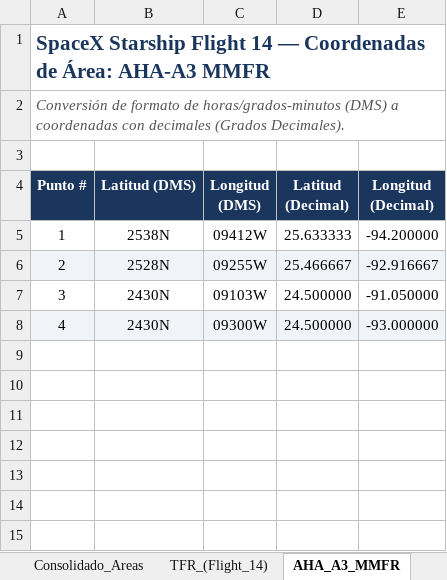
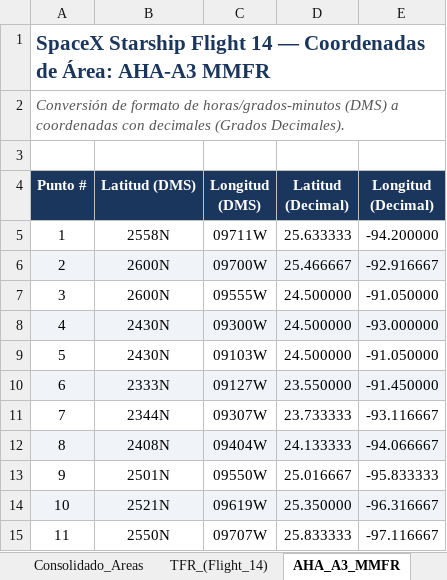
Before and after one commit to horacas-rgb/seneam-space-ops, an Excel workbook: Coordenadas_Starship_FLT14.xlsx, sheet AHA_A3_MMFR, drawn as a sheet; values as stored, in another font and other column widths than the file's, no borders; the diff names each change by its address in the sheet, - before the commit and + after, or states it on an @@ line.

```diff
--- a/Coordenadas_Starship_FLT14.xlsx (sheet AHA_A3_MMFR)
+++ b/Coordenadas_Starship_FLT14.xlsx (sheet AHA_A3_MMFR)
-B5 (Latitud (DMS)): 2538N
+B5 (Latitud (DMS)): 2558N
-C5 (Longitud (DMS)): 09412W
+C5 (Longitud (DMS)): 09711W
-B6 (Latitud (DMS)): 2528N
+B6 (Latitud (DMS)): 2600N
-C6 (Longitud (DMS)): 09255W
+C6 (Longitud (DMS)): 09700W
-B7 (Latitud (DMS)): 2430N
+B7 (Latitud (DMS)): 2600N
-C7 (Longitud (DMS)): 09103W
+C7 (Longitud (DMS)): 09555W
+row 9: 5 | 2430N | 09103W | 24.500000 | -91.050000
+row 10: 6 | 2333N | 09127W | 23.550000 | -91.450000
+row 11: 7 | 2344N | 09307W | 23.733333 | -93.116667
+row 12: 8 | 2408N | 09404W | 24.133333 | -94.066667
+row 13: 9 | 2501N | 09550W | 25.016667 | -95.833333
+row 14: 10 | 2521N | 09619W | 25.350000 | -96.316667
+row 15: 11 | 2550N | 09707W | 25.833333 | -97.116667
```
Also changed, not shown: sheet Consolidado_Areas, sheet AHA_B1_MMFR, formulas that keep their value.
